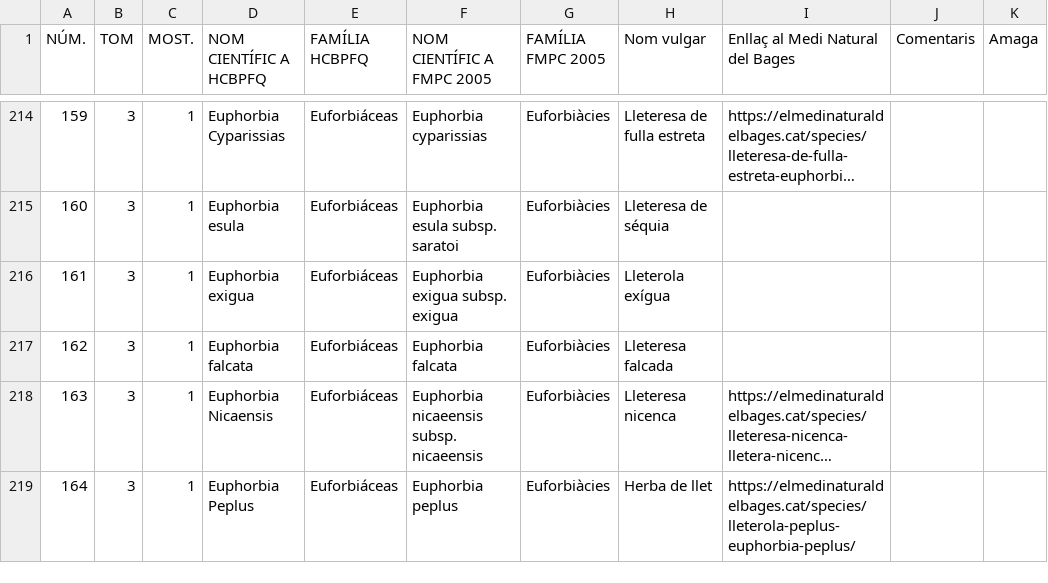
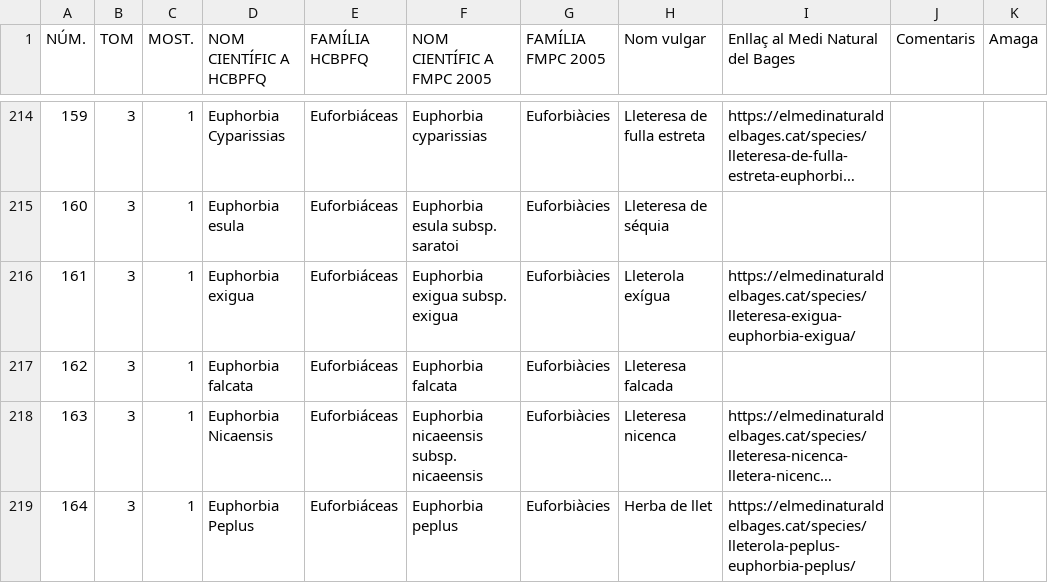
Before and after one commit to estevebadia/herbari, a CSV file: public/herbari.csv, drawn as a sheet; only a part is shown, gaps mark what is left out; long unchanged cells end in ….

Commit message:
Add files via upload

```diff
--- a/public/herbari.csv
+++ b/public/herbari.csv
@@ -215,3 +215,3 @@ NÚM.,TOM,MOST.,NOM CIENTÍFIC A HCBPFQ,FAMÍLIA HCBPFQ,NOM CIENTÍFIC A FMPC 20
 160,3,1,Euphorbia esula,Euforbiáceas,Euphorbia esula subsp. saratoi,Euforbiàcies,Lleteresa de séquia,,,
-161,3,1,Euphorbia exigua,Euforbiáceas,Euphorbia exigua subsp. exigua,Euforbiàcies,Lleterola exígua,,,
+161,3,1,Euphorbia exigua,Euforbiáceas,Euphorbia exigua subsp. exigua,Euforbiàcies,Lleterola exígua,https://elmedinaturaldelbages.cat/species/lleteresa-exigua-euphorbia-exigua/,,
 162,3,1,Euphorbia falcata,Euforbiáceas,Euphorbia falcata,Euforbiàcies,Lleteresa falcada,,,
```
